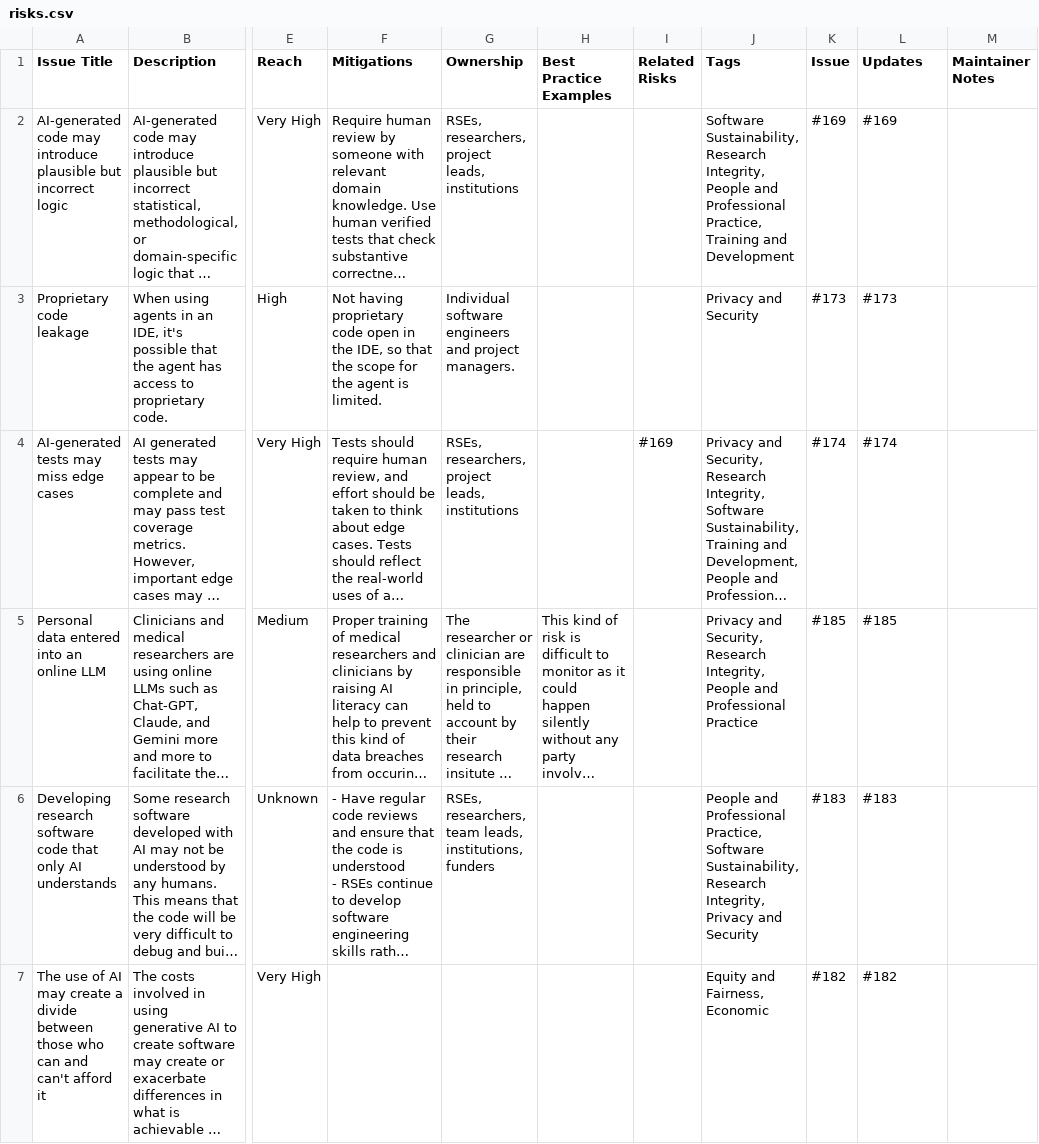
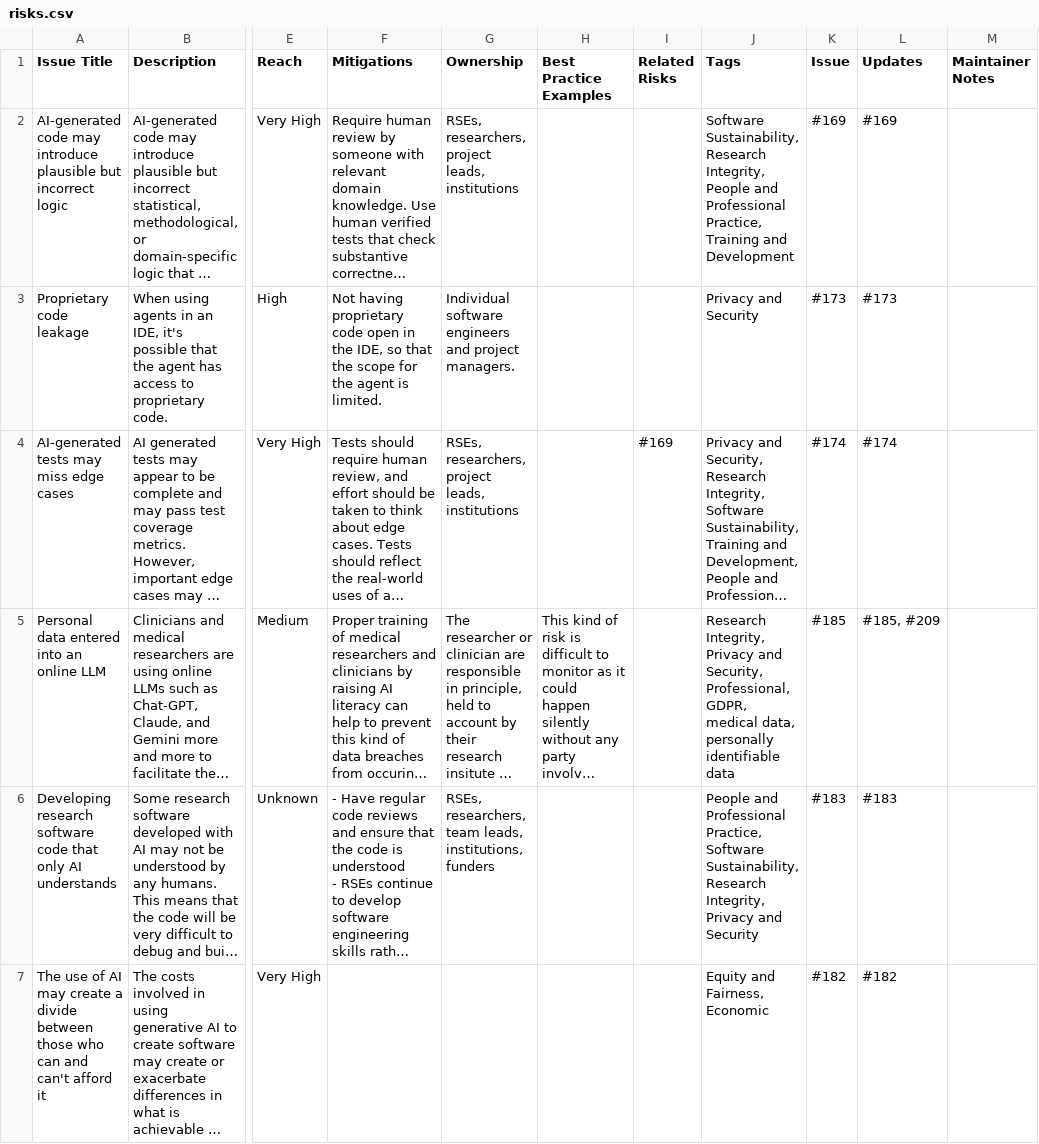
Before and after one commit to jshng-glasgow/Responsible-AI-Risk-Register, a CSV file: register/risks.csv, drawn as a sheet; only a part is shown, gaps mark what is left out; long unchanged cells end in …; the diff names each change by its address in the sheet, - before the commit and + after, or states it on an @@ line.

```diff
--- a/register/risks.csv
+++ b/register/risks.csv
-J5 (Tags): Privacy and Security, Research Integrity, People and Professional Practice
+J5 (Tags): Research Integrity, Privacy and Security, Professional, GDPR, medical data, personally identifiable data
-L5 (Updates): #185
+L5 (Updates): #185, #209
```
